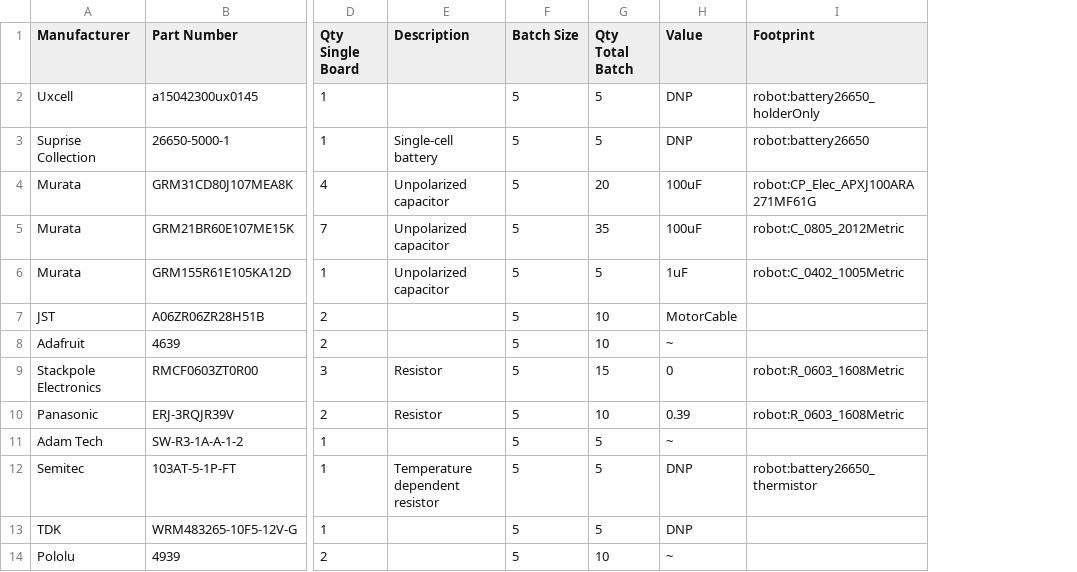
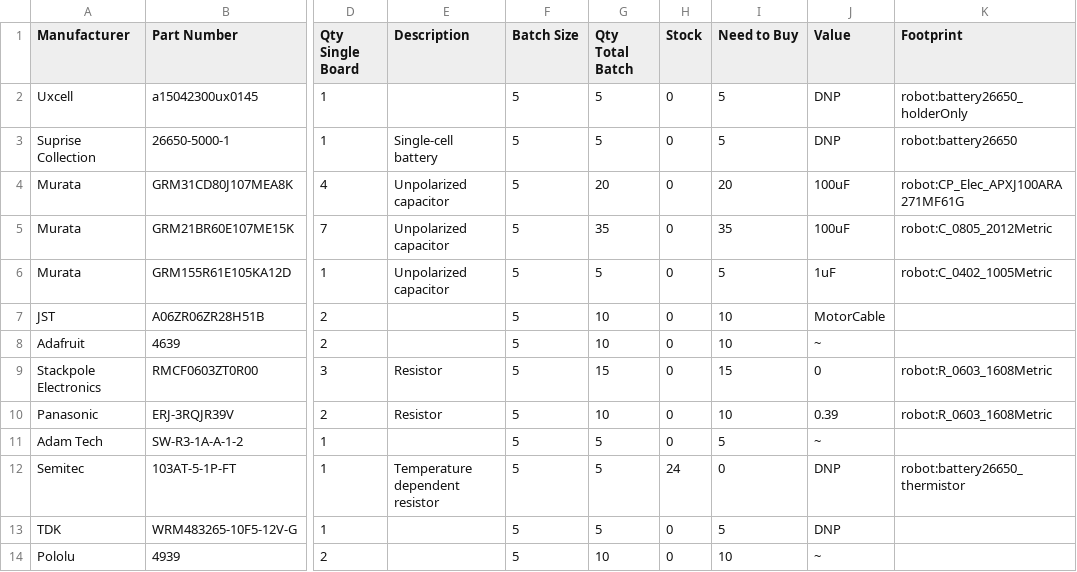
Before and after one commit to oist/smartphone-robot-cad, a CSV file: kicad/robot/DNPtoBuy.csv, drawn as a sheet; only a part is shown, gaps mark what is left out; the diff names each change by its address in the sheet, - before the commit and + after, or states it on an @@ line.

Commit message:
updaintg bom.py to include stock for DNP parts

```diff
--- a/kicad/robot/DNPtoBuy.csv
+++ b/kicad/robot/DNPtoBuy.csv
+column H (Stock), rows 2-14: 0 | 0 | 0 | 0 | 0 | 0 | 0 | 0 | 0 | 0 | 24 | 0 | 0
+column I (Need to Buy), rows 2-14: 5 | 5 | 20 | 35 | 5 | 10 | 10 | 15 | 10 | 5 | 0 | 5 | 10
```
Also changed, not shown: 1 other file.
